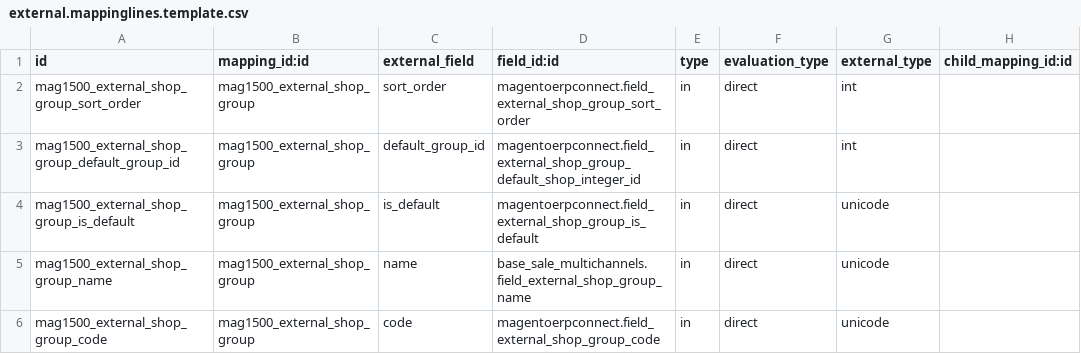
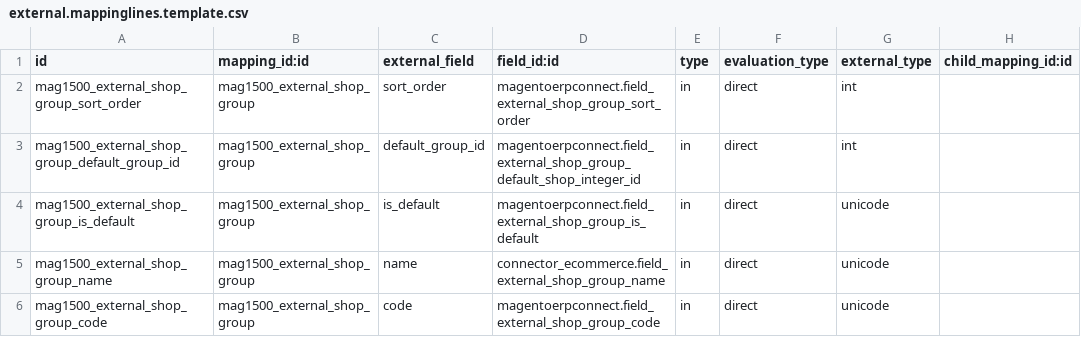
Before and after one commit to florian-dacosta/connector-magento, a CSV file: magentoerpconnect/settings/1.5.0.0/external.shop.group/external.mappinglines.template.csv, drawn as a sheet; only a part is shown; the diff names each change by its address in the sheet, - before the commit and + after, or states it on an @@ line.

```diff
--- a/magentoerpconnect/settings/1.5.0.0/external.shop.group/external.mappinglines.template.csv
+++ b/magentoerpconnect/settings/1.5.0.0/external.shop.group/external.mappinglines.template.csv
-D5 (field_id:id): base_sale_multichannels.field_external_shop_group_name
+D5 (field_id:id): connector_ecommerce.field_external_shop_group_name
```
Also changed, not shown: magentoerpconnect/settings/1.3.2.4/external.mapping.template.csv, magentoerpconnect/settings/1.3.2.4/external.mappinglines.template.csv, 18 other files.
